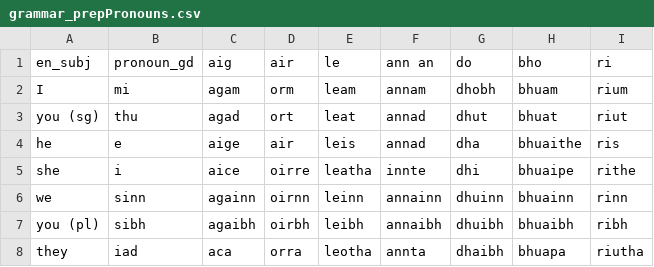
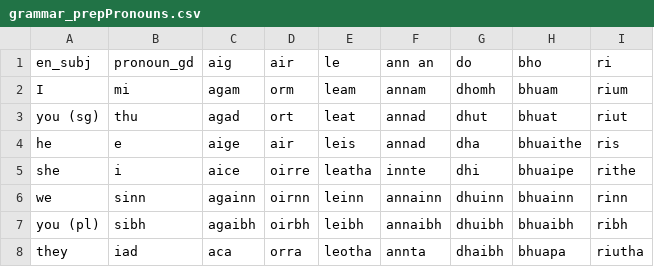
Before and after one commit to sourzo/IonnsaichSeo, a CSV file: Vocabulary/grammar_prepPronouns.csv, drawn as a sheet.

Commit message:
fix error
dhobh -> dhomh

```diff
--- a/Vocabulary/grammar_prepPronouns.csv
+++ b/Vocabulary/grammar_prepPronouns.csv
@@ -1,3 +1,3 @@
 en_subj,pronoun_gd,aig,air,le,ann an,do,bho,ri
-I,mi,agam,orm,leam,annam,dhobh,bhuam,rium
+I,mi,agam,orm,leam,annam,dhomh,bhuam,rium
 you (sg),thu,agad,ort,leat,annad,dhut,bhuat,riut
```
